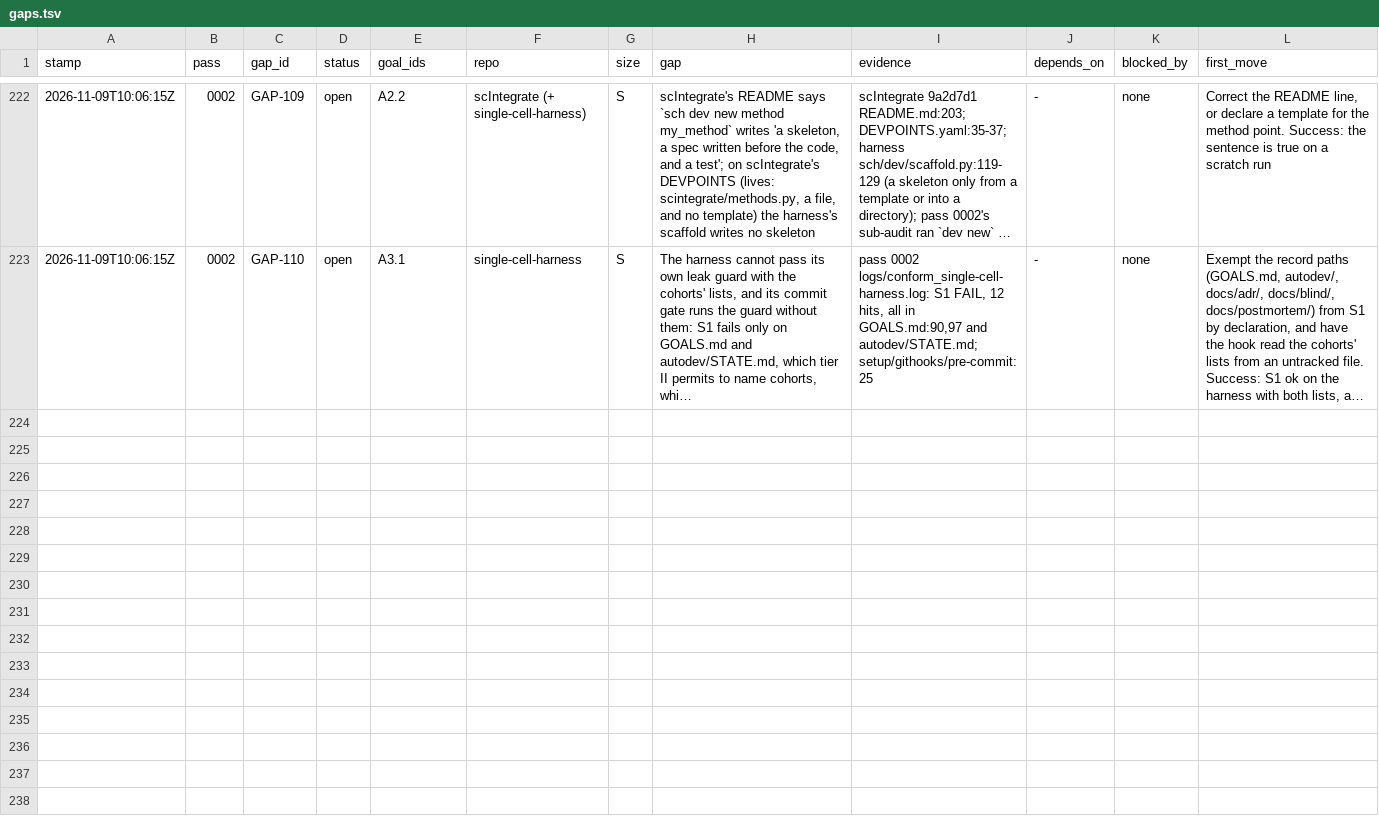
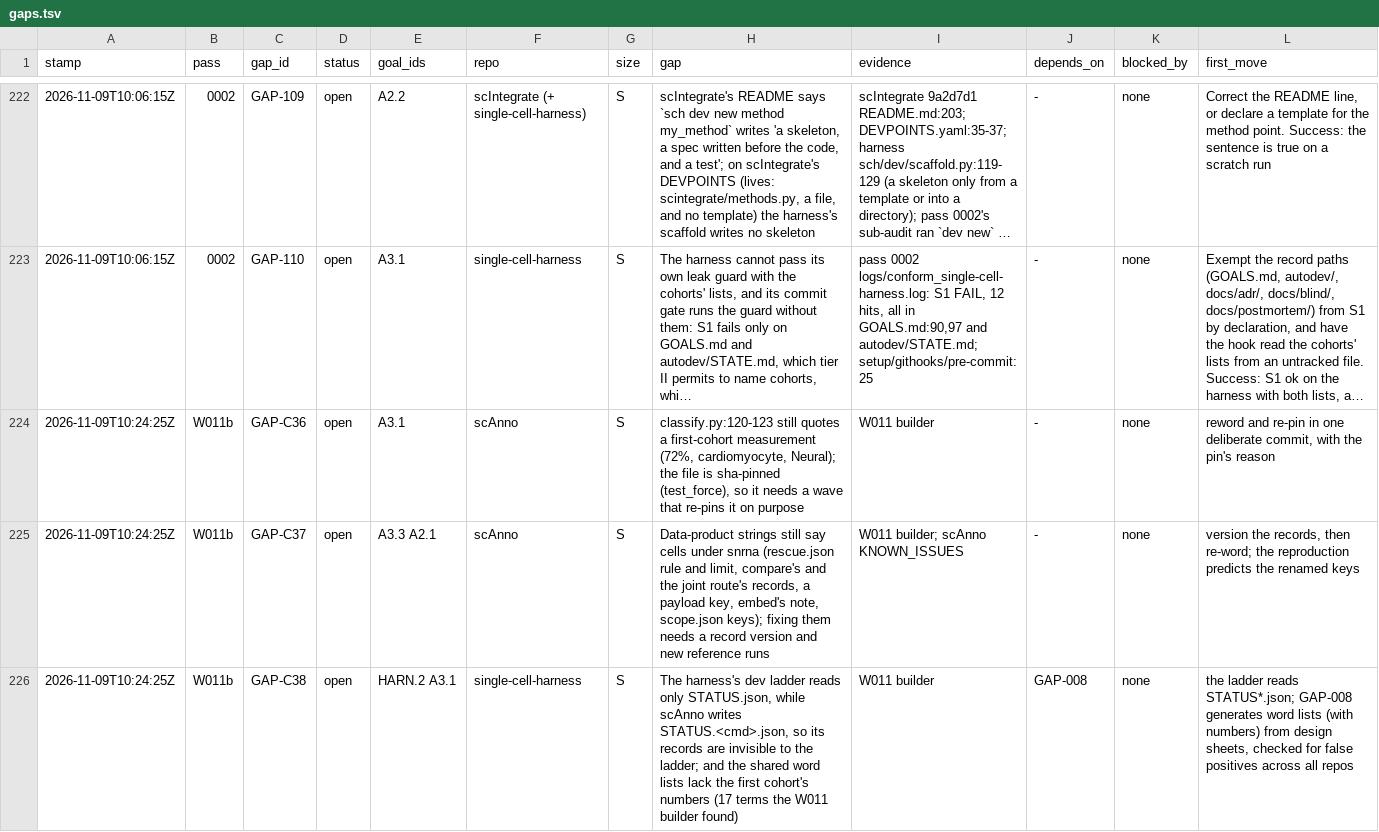
Before and after one commit to JiaenLin/single-cell-harness, a TSV file: autodev/ledger/gaps.tsv, drawn as a sheet; only a part is shown, gaps mark what is left out; long unchanged cells end in …; the diff names each change by its address in the sheet, - before the commit and + after, or states it on an @@ line.

```diff
--- a/autodev/ledger/gaps.tsv
+++ b/autodev/ledger/gaps.tsv
+row 224: 2026-11-09T10:24:25Z | W011b | GAP-C36 | open | A3.1 | scAnno | S | classify.py:120-123 still quotes a first-cohort measurement (72%, cardiomyocyte, Neural); the file is sha-pinned (test_force), so it needs a wave that re-pins it on purpose | W011 builder | - | none | reword and re-pin in one deliberate commit, with the pin's reason
+row 225: 2026-11-09T10:24:25Z | W011b | GAP-C37 | open | A3.3 A2.1 | scAnno | S | Data-product strings still say cells under snrna (rescue.json rule and limit, compare's and the joint route's records, a payload key, embed's note, scope.json keys); fixing them needs a record version and new reference runs | W011 builder; scAnno KNOWN_ISSUES | - | none | version the records, then re-word; the reproduction predicts the renamed keys
+row 226: 2026-11-09T10:24:25Z | W011b | GAP-C38 | open | HARN.2 A3.1 | single-cell-harness | S | The harness's dev ladder reads only STATUS.json, while scAnno writes STATUS.<cmd>.json, so its records are invisible to the ladder; and the shared word lists lack the first cohort's numbers (17 terms the W011 builder found) | W011 builder | GAP-008 | none | the ladder reads STATUS*.json; GAP-008 generates word lists (with numbers) from design sheets, checked for false positives across all repos
```
Also changed, not shown: autodev/ledger/waves.tsv.
